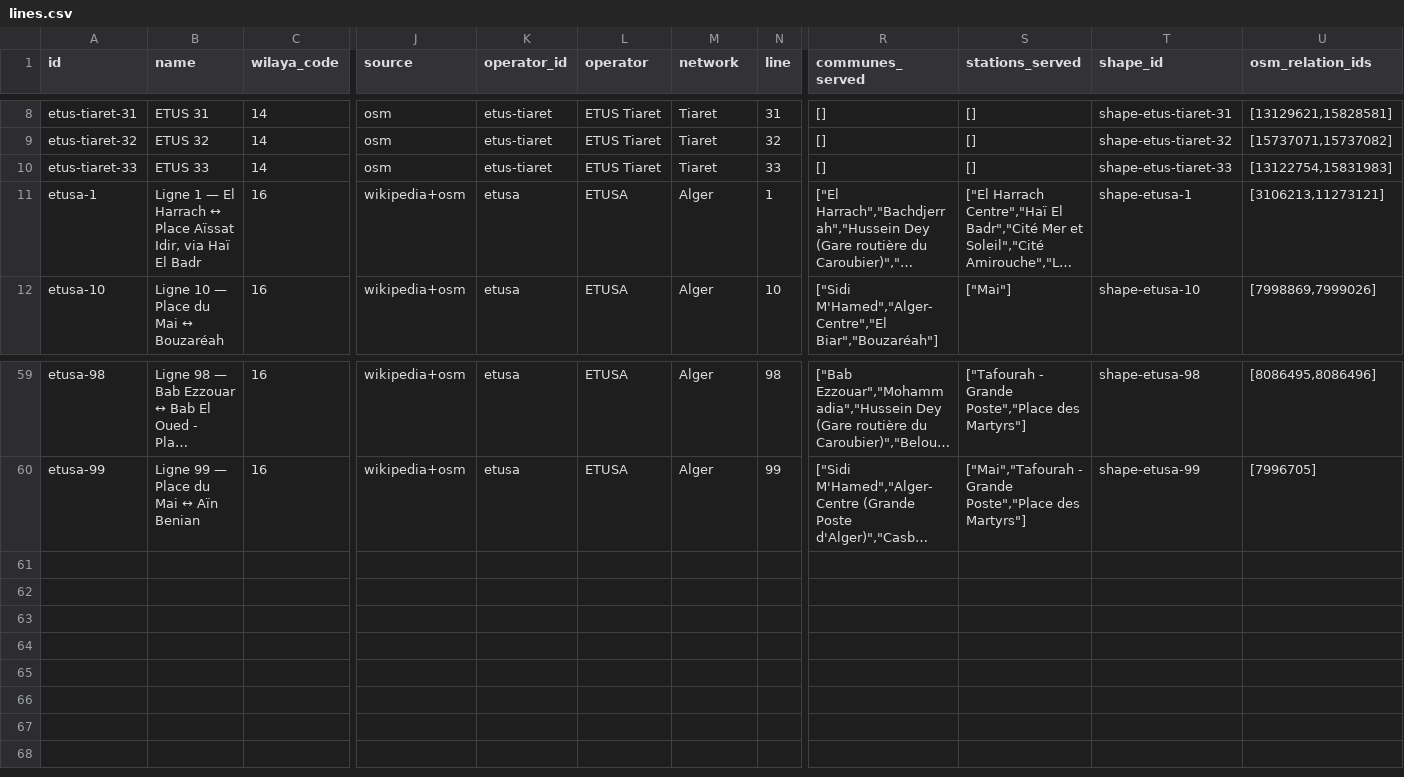
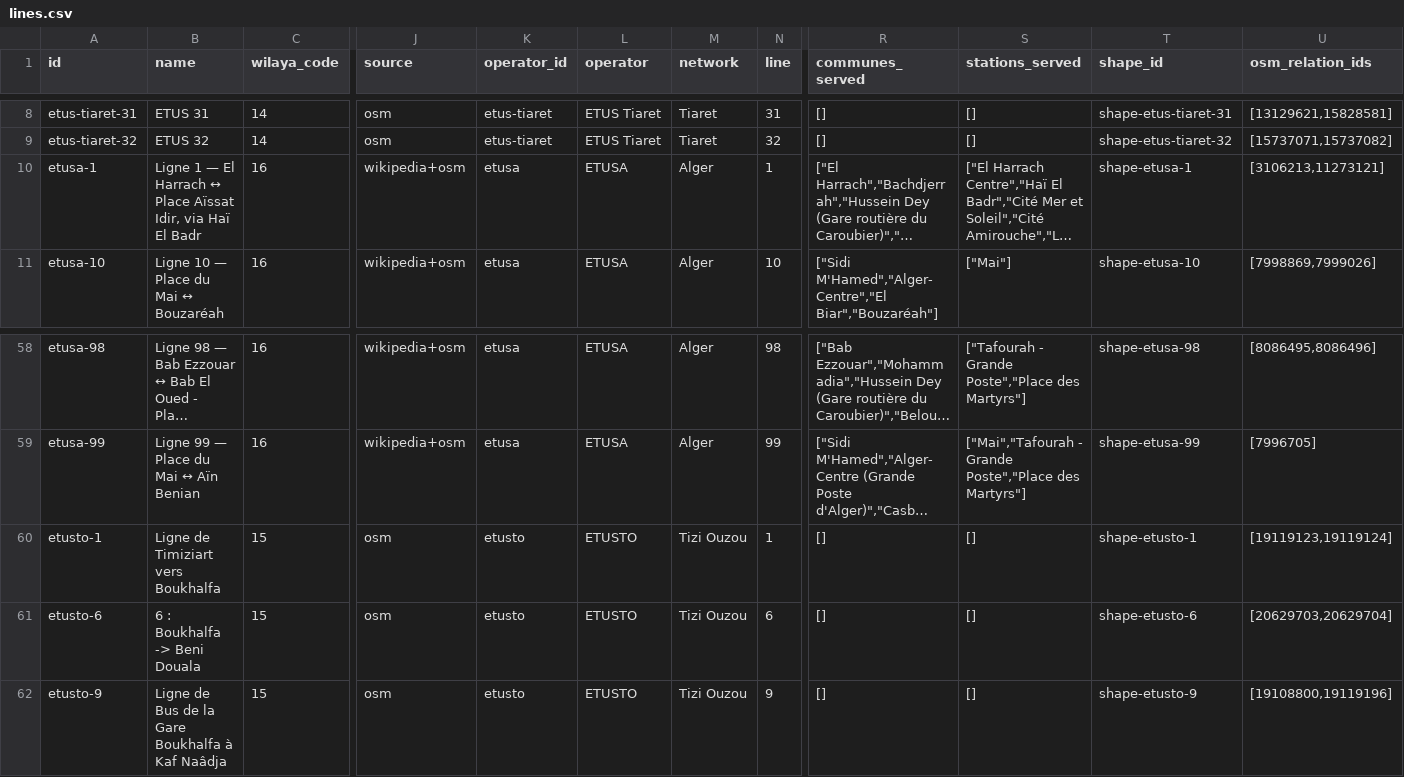
Before and after one commit to yasserstudio/geoalgeria, a CSV file: packages/buses/data/csv/lines.csv, drawn as a sheet; only a part is shown, gaps mark what is left out; long unchanged cells end in …; removed rows and columns are numbered as before the commit, all else as after; rows hold the shown columns only; the diff names each change by its address in the sheet, - before the commit and + after, or states it on an @@ line.

Commit message:
feat(buses): audit operators and expand reviewed lines

```diff
--- a/packages/buses/data/csv/lines.csv
+++ b/packages/buses/data/csv/lines.csv
-row 10: etus-tiaret-33 | ETUS 33 | 14 | osm | etus-tiaret | ETUS Tiaret | Tiaret | 33 | [] | [] | shape-etus-tiaret-33 | [13122754,15831983]
+row 60: etusto-1 | Ligne de Timiziart vers Boukhalfa | 15 | osm | etusto | ETUSTO | Tizi Ouzou | 1 | [] | [] | shape-etusto-1 | [19119123,19119124]
+row 61: etusto-6 | 6 : Boukhalfa -> Beni Douala | 15 | osm | etusto | ETUSTO | Tizi Ouzou | 6 | [] | [] | shape-etusto-6 | [20629703,20629704]
+row 62: etusto-9 | Ligne de Bus de la Gare Boukhalfa à Kaf Naâdja | 15 | osm | etusto | ETUSTO | Tizi Ouzou | 9 | [] | [] | shape-etusto-9 | [19108800,19119196]
```
Also changed, not shown: packages/buses/data/csv/stations.csv, 34 other files.
